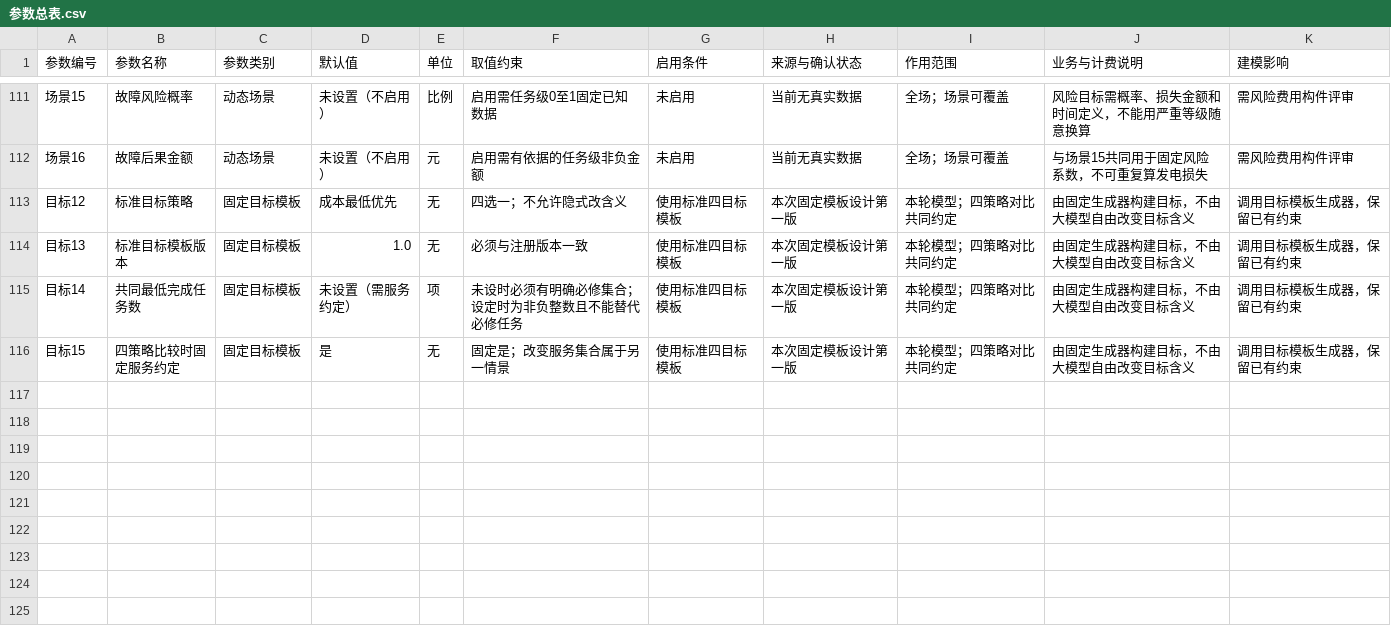
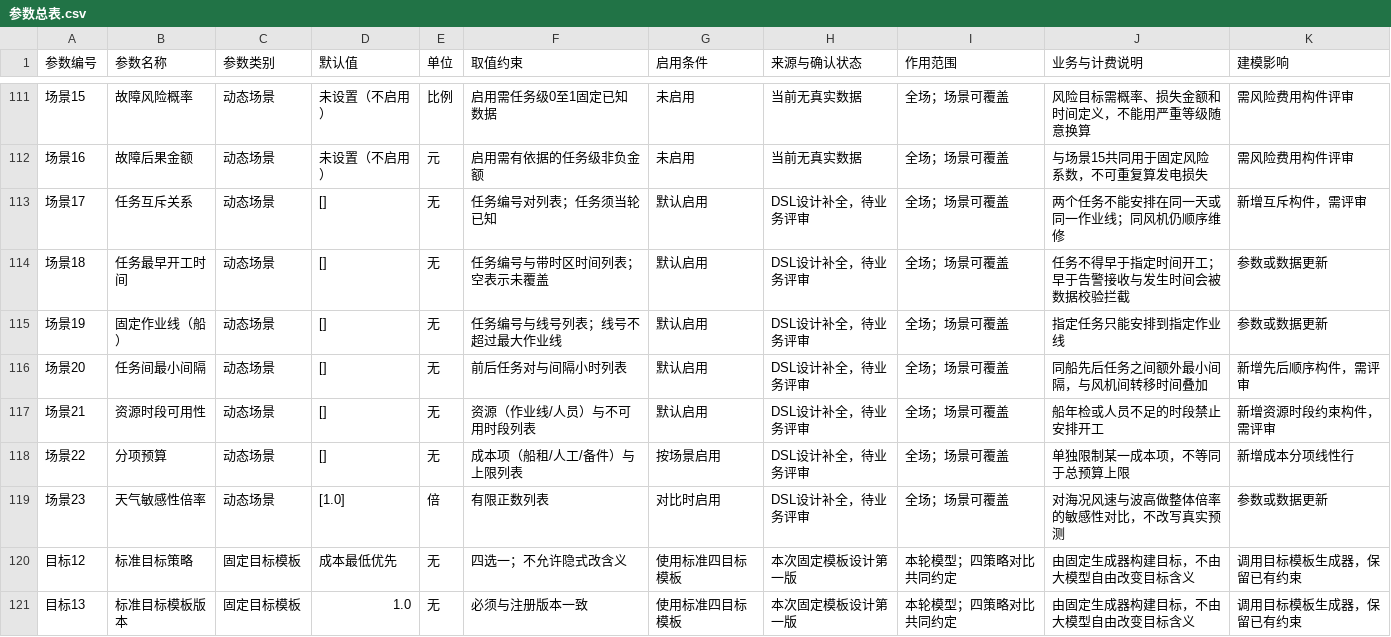
Before and after one commit to DrYuany/ai-maintenance-window-forecast, a CSV file: data/模型参数/参数总表.csv, drawn as a sheet; only a part is shown, gaps mark what is left out; the shorter side is filled out with more unchanged rows.

Commit message:
docs+data: 参数总表补 7 项动态场景(115→122)，DSL 文档修正属性/生成器/目标原语表述

```diff
--- a/data/模型参数/参数总表.csv
+++ b/data/模型参数/参数总表.csv
@@ -112,2 +112,9 @@
 场景16,故障后果金额,动态场景,未设置（不启用）,元,启用需有依据的任务级非负金额,未启用,当前无真实数据,全场；场景可覆盖,与场景15共同用于固定风险系数，不可重复算发电损失,需风险费用构件评审
+场景17,任务互斥关系,动态场景,[],无,任务编号对列表；任务须当轮已知,默认启用,DSL设计补全，待业务评审,全场；场景可覆盖,两个任务不能安排在同一天或同一作业线；同风机仍顺序维修,新增互斥构件，需评审
+场景18,任务最早开工时间,动态场景,[],无,任务编号与带时区时间列表；空表示未覆盖,默认启用,DSL设计补全，待业务评审,全场；场景可覆盖,任务不得早于指定时间开工；早于告警接收与发生时间会被数据校验拦截,参数或数据更新
+场景19,固定作业线（船）,动态场景,[],无,任务编号与线号列表；线号不超过最大作业线,默认启用,DSL设计补全，待业务评审,全场；场景可覆盖,指定任务只能安排到指定作业线,参数或数据更新
+场景20,任务间最小间隔,动态场景,[],无,前后任务对与间隔小时列表,默认启用,DSL设计补全，待业务评审,全场；场景可覆盖,同船先后任务之间额外最小间隔，与风机间转移时间叠加,新增先后顺序构件，需评审
+场景21,资源时段可用性,动态场景,[],无,资源（作业线/人员）与不可用时段列表,默认启用,DSL设计补全，待业务评审,全场；场景可覆盖,船年检或人员不足的时段禁止安排开工,新增资源时段约束构件，需评审
+场景22,分项预算,动态场景,[],无,成本项（船租/人工/备件）与上限列表,按场景启用,DSL设计补全，待业务评审,全场；场景可覆盖,单独限制某一成本项，不等同于总预算上限,新增成本分项线性行
+场景23,天气敏感性倍率,动态场景,"[1.0]",倍,有限正数列表,对比时启用,DSL设计补全，待业务评审,全场；场景可覆盖,对海况风速与波高做整体倍率的敏感性对比，不改写真实预测,参数或数据更新
 目标12,标准目标策略,固定目标模板,成本最低优先,无,四选一；不允许隐式改含义,使用标准四目标模板,本次固定模板设计第一版,本轮模型；四策略对比共同约定,由固定生成器构建目标，不由大模型自由改变目标含义,调用目标模板生成器，保留已有约束
```
Also changed, not shown: 4 other files.
